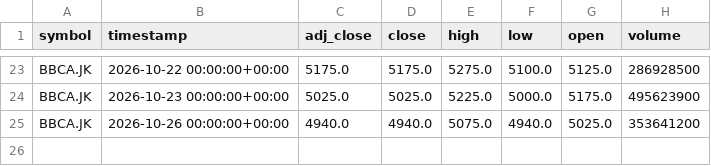
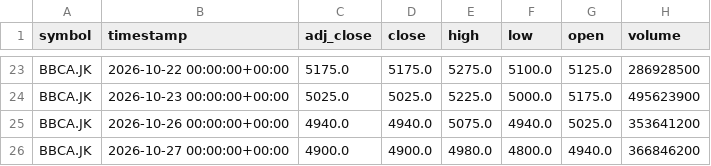
Before and after one commit to darwix/ihsg-price, a CSV file: data/daily/BBCA.JK.csv, drawn as a sheet; only a part is shown, gaps mark what is left out; the diff names each change by its address in the sheet, - before the commit and + after, or states it on an @@ line.

```diff
--- a/data/daily/BBCA.JK.csv
+++ b/data/daily/BBCA.JK.csv
+row 26: BBCA.JK | 2026-10-27 00:00:00+00:00 | 4900.0 | 4900.0 | 4980.0 | 4800.0 | 4940.0 | 366846200
```
Also changed, not shown: data/daily/BBRI.JK.csv, data/daily/BMRI.JK.csv, 50 other files.
